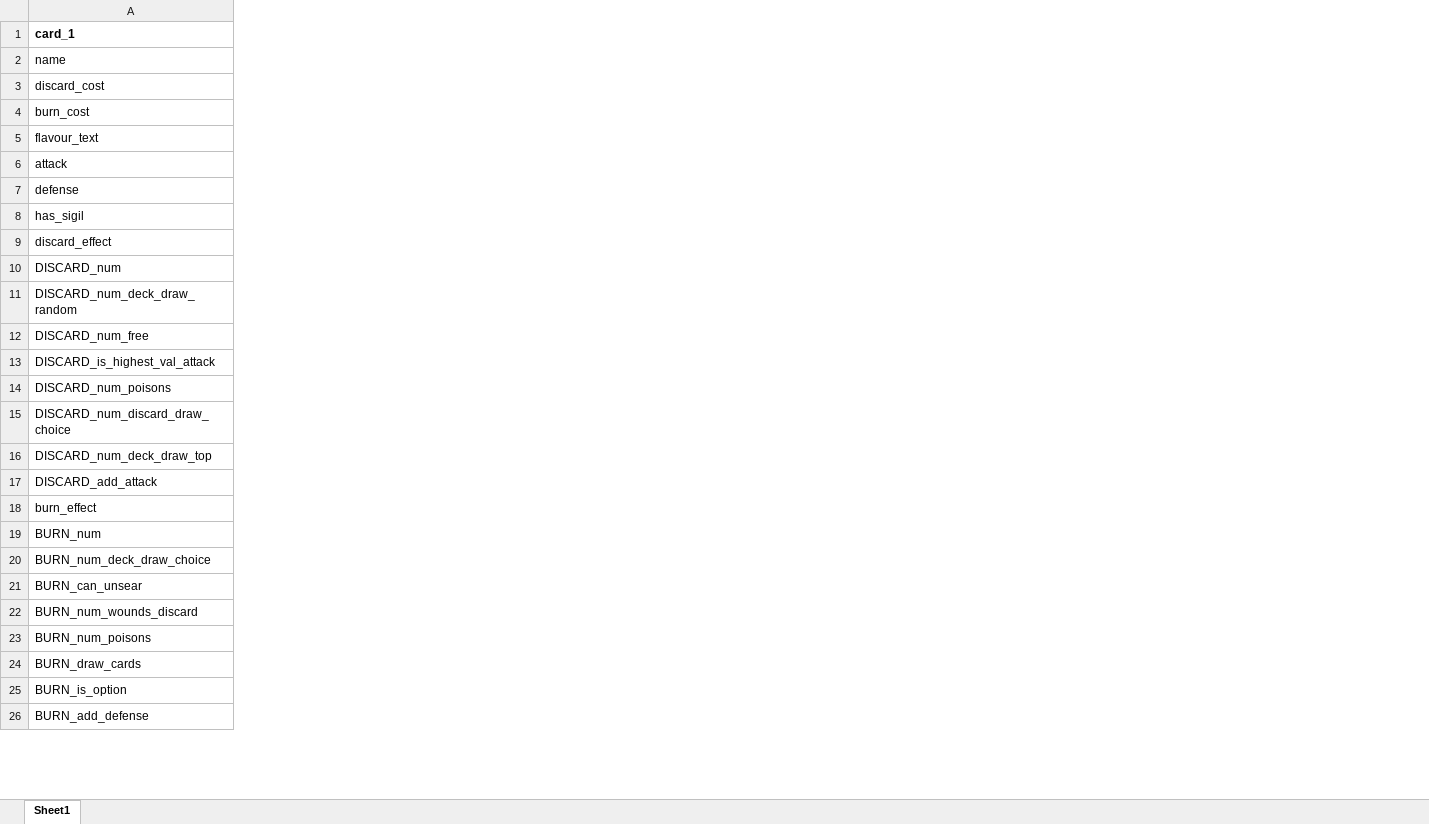
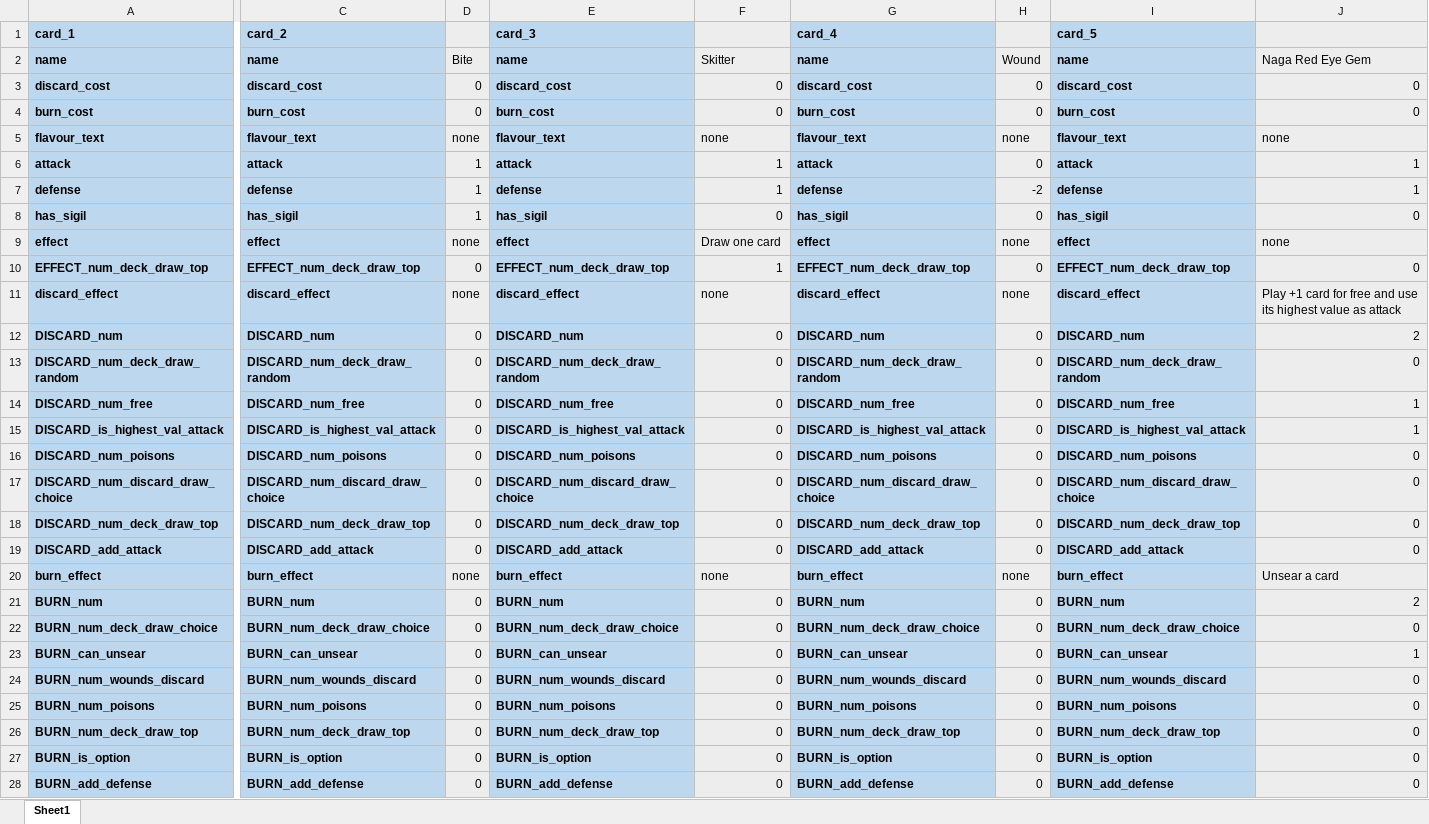
Before and after one commit to Aimzj/DungeonDeckBuilder, an Excel workbook: Documents/Cards.xlsm, sheet Sheet1, drawn as a sheet; only a part is shown, gaps mark what is left out; values as stored, in another font and other column widths than the file's, no borders; addresses are those after the commit; rows hold the shown columns only; the diff covers the shown part only; the diff names each change by its address in the sheet, - before the commit and + after, or states it on an @@ line.

Commit message:
Cards created from CSV tings

```diff
--- a/Documents/Cards.xlsm (sheet Sheet1)
+++ b/Documents/Cards.xlsm (sheet Sheet1)
+column C, rows 1-8: card_2 | name | discard_cost | burn_cost | flavour_text | attack | defense | has_sigil; rows 11-28: discard_effect | DISCARD_num | DISCARD_num_deck_draw_random | DISCARD_num_free | DISCARD_is_highest_val_attack | DISCARD_num_poisons | DISCARD_num_discard_draw_choice | DISCARD_num_deck_draw_top | DISCARD_add_attack | burn_effect | BURN_num | BURN_num_deck_draw_choice | BURN_can_unsear | BURN_num_wounds_discard | BURN_num_poisons | BURN_num_deck_draw_top | BURN_is_option | BURN_add_defense
+column D, rows 2-8: Bite | 0 | 0 | none | 1 | 1 | 1; rows 11-28: none | 0 | 0 | 0 | 0 | 0 | 0 | 0 | 0 | none | 0 | 0 | 0 | 0 | 0 | 0 | 0 | 0
+column E, rows 1-8: card_3 | name | discard_cost | burn_cost | flavour_text | attack | defense | has_sigil; rows 11-28: discard_effect | DISCARD_num | DISCARD_num_deck_draw_random | DISCARD_num_free | DISCARD_is_highest_val_attack | DISCARD_num_poisons | DISCARD_num_discard_draw_choice | DISCARD_num_deck_draw_top | DISCARD_add_attack | burn_effect | BURN_num | BURN_num_deck_draw_choice | BURN_can_unsear | BURN_num_wounds_discard | BURN_num_poisons | BURN_num_deck_draw_top | BURN_is_option | BURN_add_defense
+column F, rows 2-8: Skitter | 0 | 0 | none | 1 | 1 | 0; rows 11-28: none | 0 | 0 | 0 | 0 | 0 | 0 | 0 | 0 | none | 0 | 0 | 0 | 0 | 0 | 0 | 0 | 0
+column G, rows 1-8: card_4 | name | discard_cost | burn_cost | flavour_text | attack | defense | has_sigil; rows 11-28: discard_effect | DISCARD_num | DISCARD_num_deck_draw_random | DISCARD_num_free | DISCARD_is_highest_val_attack | DISCARD_num_poisons | DISCARD_num_discard_draw_choice | DISCARD_num_deck_draw_top | DISCARD_add_attack | burn_effect | BURN_num | BURN_num_deck_draw_choice | BURN_can_unsear | BURN_num_wounds_discard | BURN_num_poisons | BURN_num_deck_draw_top | BURN_is_option | BURN_add_defense
+column H, rows 2-8: Wound | 0 | 0 | none | 0 | -2 | 0; rows 11-28: none | 0 | 0 | 0 | 0 | 0 | 0 | 0 | 0 | none | 0 | 0 | 0 | 0 | 0 | 0 | 0 | 0
+column I, rows 1-8: card_5 | name | discard_cost | burn_cost | flavour_text | attack | defense | has_sigil; rows 11-28: discard_effect | DISCARD_num | DISCARD_num_deck_draw_random | DISCARD_num_free | DISCARD_is_highest_val_attack | DISCARD_num_poisons | DISCARD_num_discard_draw_choice | DISCARD_num_deck_draw_top | DISCARD_add_attack | burn_effect | BURN_num | BURN_num_deck_draw_choice | BURN_can_unsear | BURN_num_wounds_discard | BURN_num_poisons | BURN_num_deck_draw_top | BURN_is_option | BURN_add_defense
+column J, rows 2-8: Naga Red Eye Gem | 0 | 0 | none | 1 | 1 | 0; rows 11-28: Play +1 card for free and use its highest value as attack | 2 | 0 | 1 | 1 | 0 | 0 | 0 | 0 | Unsear a card | 2 | 0 | 1 | 0 | 0 | 0 | 0 | 0
-A1:A8 fill: none
+A1:A8 fill: #BDD7EE
-A2:A8 bold: off
+A2:A8 bold: on
+row 9: effect | effect | none | effect | Draw one card | effect | none | effect | none
+row 10: EFFECT_num_deck_draw_top | EFFECT_num_deck_draw_top | 0 | EFFECT_num_deck_draw_top | 1 | EFFECT_num_deck_draw_top | 0 | EFFECT_num_deck_draw_top | 0
@@ A11:A28 fill: none → #BDD7EE, bold: off → on @@
-A26: BURN_draw_cards
+A26: BURN_num_deck_draw_top
```
Also changed, not shown: 16 added columns and cell formats elsewhere in this sheet, Documents/WSOA3004_ExamGame_Cards.xlsx, 11 other files.
